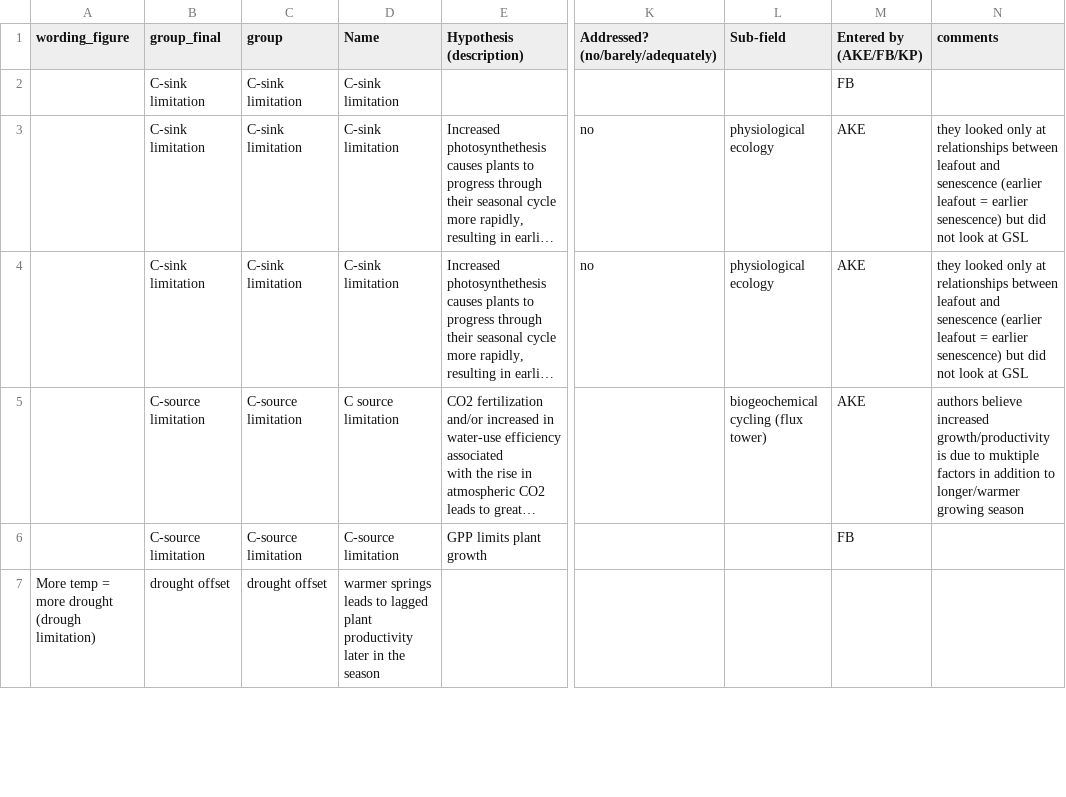
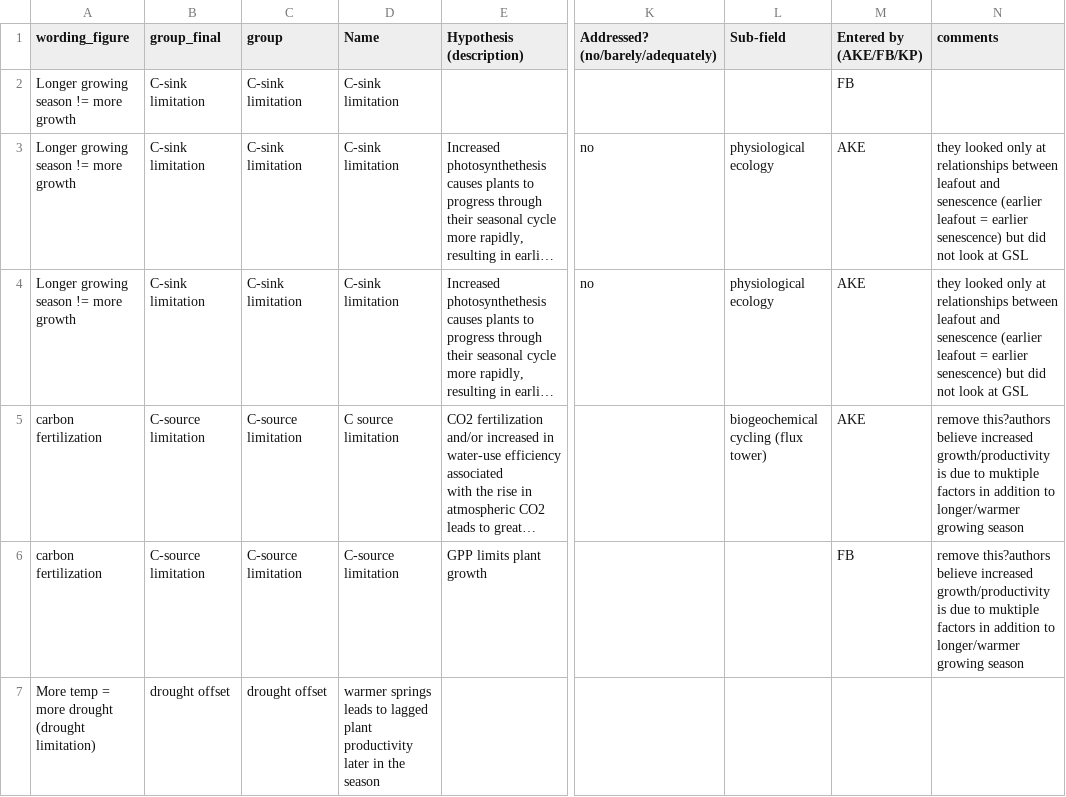
Before and after one commit to lizzieinvancouver/grephon, a CSV file: data/Grephon.hypotheses.csv, drawn as a sheet; only a part is shown, gaps mark what is left out; long unchanged cells end in …; the diff covers the shown part only; the diff names each change by its address in the sheet, - before the commit and + after, or states it on an @@ line.

```diff
--- a/data/Grephon.hypotheses.csv
+++ b/data/Grephon.hypotheses.csv
-A2:A4 (wording_figure): (empty)
+A2:A4 (wording_figure): Longer growing season != more growth
-A5:A6 (wording_figure): (empty)
+A5:A6 (wording_figure): carbon fertilization
-N5 (comments): authors believe increased…
+N5 (comments): remove this?authors believe increased…
-N6 (comments): (empty)
+N6 (comments): remove this?authors believe increased growth/productivity is due to muktiple factors in addition to longer/warmer growing season
-A7 (wording_figure): More temp = more drought (drough limitation)
+A7 (wording_figure): More temp = more drought (drought limitation)
```
Also changed, not shown: 27 edited cells elsewhere in this file.
